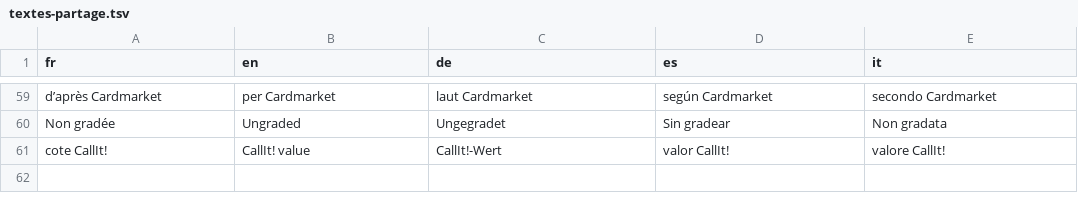
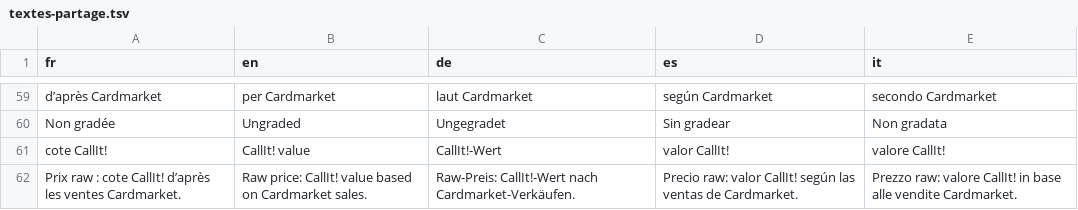
Before and after one commit to blevdosmiles/callit, a TSV file: i18n/textes-partage.tsv, drawn as a sheet; only a part is shown, gaps mark what is left out; the diff names each change by its address in the sheet, - before the commit and + after, or states it on an @@ line.

```diff
--- a/i18n/textes-partage.tsv
+++ b/i18n/textes-partage.tsv
+row 62: Prix raw : cote CallIt! d’après les ventes Cardmarket. | Raw price: CallIt! value based on Cardmarket sales. | Raw-Preis: CallIt!-Wert nach Cardmarket-Verkäufen. | Precio raw: valor CallIt! según las ventas de Cardmarket. | Prezzo raw: valore CallIt! in base alle vendite Cardmarket.
```
Also changed, not shown: 5 other files.
